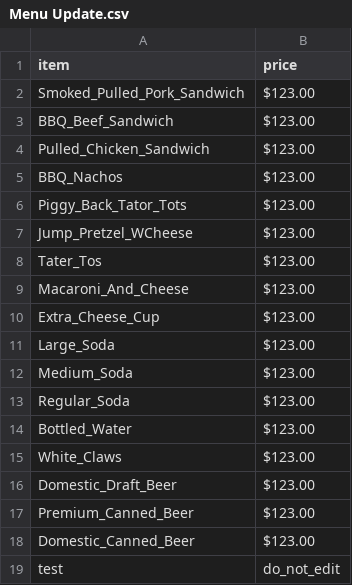
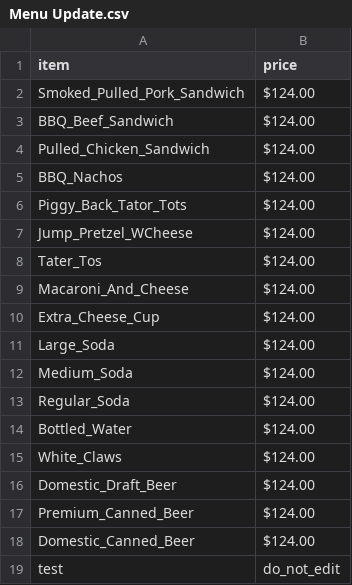
Before and after one commit to Jdbrown9/menu-data, a CSV file: Menu Update.csv, drawn as a sheet.

Commit message:
Add files via upload

```diff
--- a/Menu Update.csv
+++ b/Menu Update.csv
@@ -1,19 +1,19 @@
 item,price
-Smoked_Pulled_Pork_Sandwich,$123.00
-BBQ_Beef_Sandwich,$123.00
-Pulled_Chicken_Sandwich,$123.00
-BBQ_Nachos,$123.00
-Piggy_Back_Tator_Tots,$123.00
-Jump_Pretzel_WCheese,$123.00
-Tater_Tos,$123.00
-Macaroni_And_Cheese,$123.00
-Extra_Cheese_Cup,$123.00
-Large_Soda,$123.00
-Medium_Soda,$123.00
-Regular_Soda,$123.00
-Bottled_Water,$123.00
-White_Claws,$123.00
-Domestic_Draft_Beer,$123.00
-Premium_Canned_Beer,$123.00
-Domestic_Canned_Beer,$123.00
+Smoked_Pulled_Pork_Sandwich,$124.00
+BBQ_Beef_Sandwich,$124.00
+Pulled_Chicken_Sandwich,$124.00
+BBQ_Nachos,$124.00
+Piggy_Back_Tator_Tots,$124.00
+Jump_Pretzel_WCheese,$124.00
+Tater_Tos,$124.00
+Macaroni_And_Cheese,$124.00
+Extra_Cheese_Cup,$124.00
+Large_Soda,$124.00
+Medium_Soda,$124.00
+Regular_Soda,$124.00
+Bottled_Water,$124.00
+White_Claws,$124.00
+Domestic_Draft_Beer,$124.00
+Premium_Canned_Beer,$124.00
+Domestic_Canned_Beer,$124.00
 test,do_not_edit
```
